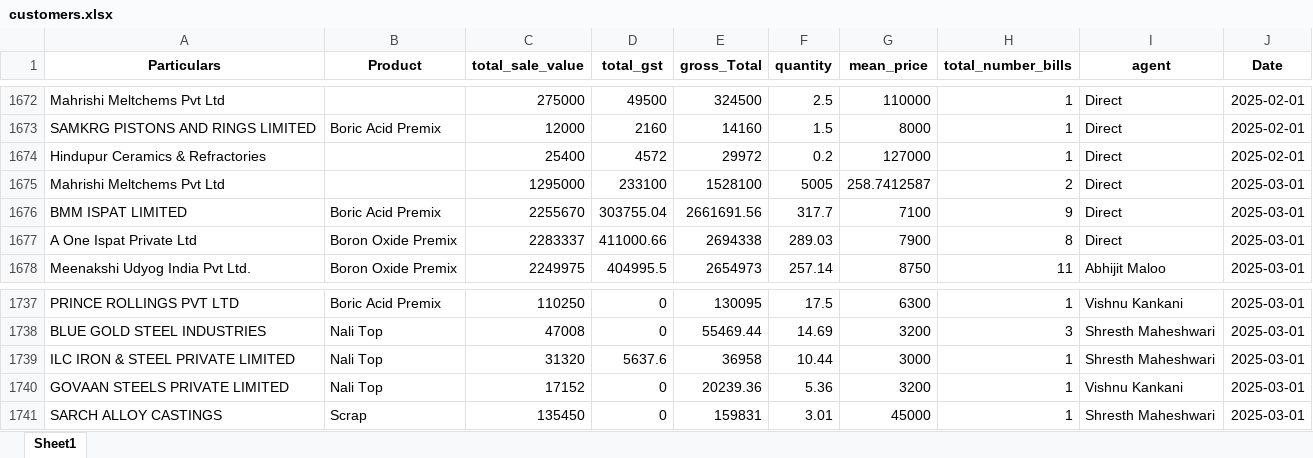
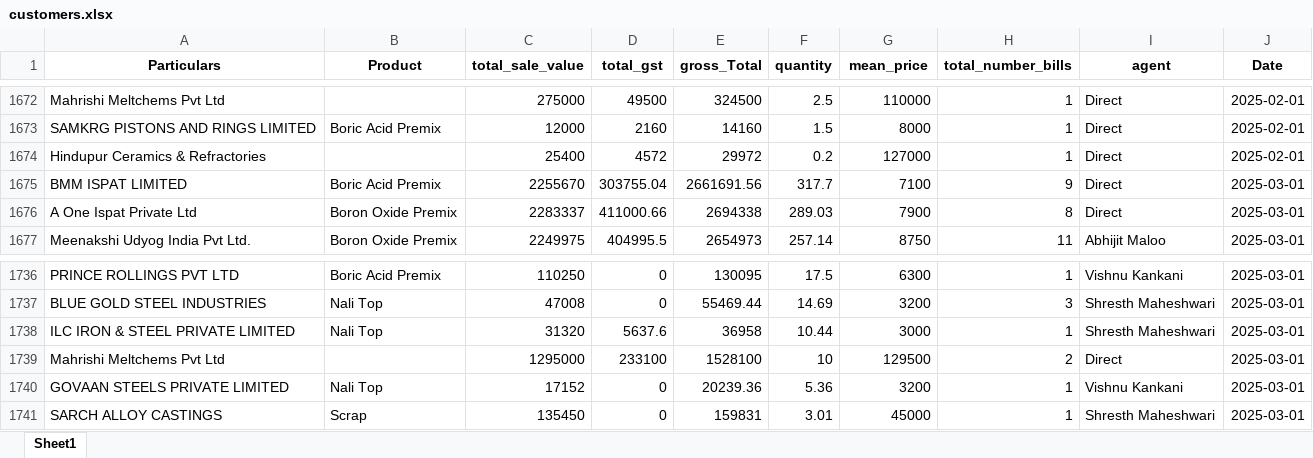
Before and after one commit to obhutara/SalesDashboard, an Excel workbook: src/customers.xlsx, sheet Sheet1, drawn as a sheet; only a part is shown, gaps mark what is left out; values as stored, in another font and other column widths than the file's, no borders; removed rows and columns are numbered as before the commit, all else as after; the diff names each change by its address in the sheet, - before the commit and + after, or states it on an @@ line.

Commit message:
updated 3/31

```diff
--- a/src/customers.xlsx (sheet Sheet1)
+++ b/src/customers.xlsx (sheet Sheet1)
-row 1675: Mahrishi Meltchems Pvt Ltd |  | 1295000 | 233100 | 1528100 | 5005 | 258.7412587 | 2 | Direct | 2025-03-01
+row 1739: Mahrishi Meltchems Pvt Ltd |  | 1295000 | 233100 | 1528100 | 10 | 129500 | 2 | Direct | 2025-03-01
```
